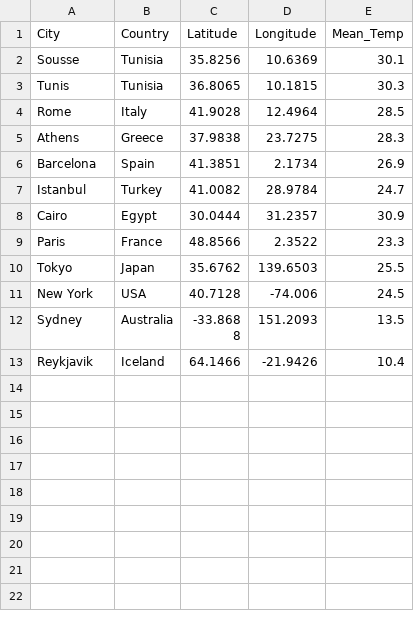
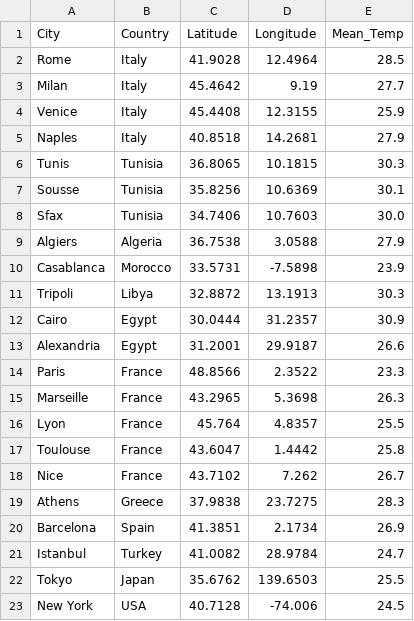
Before and after one commit to MedAzizHaffouz/api-data-project, a CSV file: global_weather_map_data.csv, drawn as a sheet; only a part is shown; the shorter side is filled out with more unchanged rows.

```diff
--- a/global_weather_map_data.csv
+++ b/global_weather_map_data.csv
@@ -1,5 +1,19 @@
 City,Country,Latitude,Longitude,Mean_Temp
+Rome,Italy,41.9028,12.4964,28.5
+Milan,Italy,45.4642,9.19,27.7
+Venice,Italy,45.4408,12.3155,25.9
+Naples,Italy,40.8518,14.2681,27.9
+Tunis,Tunisia,36.8065,10.1815,30.3
 Sousse,Tunisia,35.8256,10.6369,30.1
-Tunis,Tunisia,36.8065,10.1815,30.3
-Rome,Italy,41.9028,12.4964,28.5
+Sfax,Tunisia,34.7406,10.7603,30.0
+Algiers,Algeria,36.7538,3.0588,27.9
+Casablanca,Morocco,33.5731,-7.5898,23.9
+Tripoli,Libya,32.8872,13.1913,30.3
+Cairo,Egypt,30.0444,31.2357,30.9
+Alexandria,Egypt,31.2001,29.9187,26.6
+Paris,France,48.8566,2.3522,23.3
+Marseille,France,43.2965,5.3698,26.3
+Lyon,France,45.764,4.8357,25.5
+Toulouse,France,43.6047,1.4442,25.8
+Nice,France,43.7102,7.262,26.7
 Athens,Greece,37.9838,23.7275,28.3
@@ -7,4 +21,2 @@ Barcelona,Spain,41.3851,2.1734,26.9
 Istanbul,Turkey,41.0082,28.9784,24.7
-Cairo,Egypt,30.0444,31.2357,30.9
-Paris,France,48.8566,2.3522,23.3
 Tokyo,Japan,35.6762,139.6503,25.5
```
Also changed, not shown: 2 other files.
